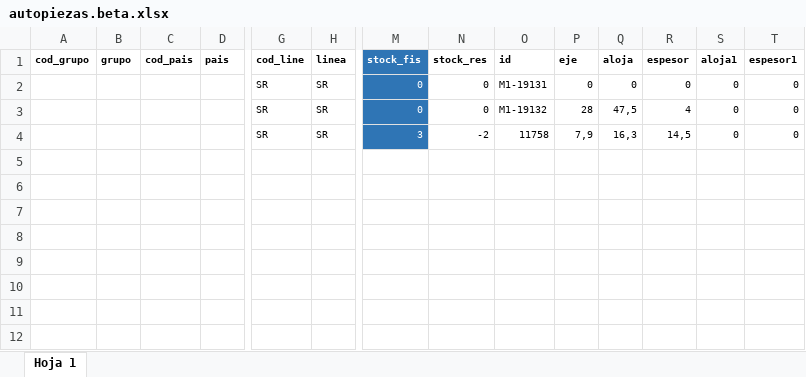
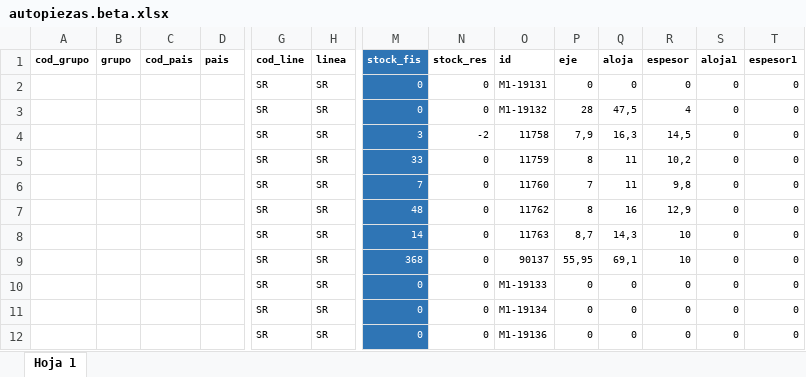
Before and after one commit to 001Space/autopiezas, an Excel workbook: autopiezas.beta.xlsx, sheet Hoja 1, drawn as a sheet; only a part is shown, gaps mark what is left out; values as stored, in another font and other column widths than the file's, no borders; charts and pictures not drawn; rows hold the shown columns only; the diff names each change by its address in the sheet, - before the commit and + after, or states it on an @@ line.

```diff
--- a/autopiezas.beta.xlsx (sheet Hoja 1)
+++ b/autopiezas.beta.xlsx (sheet Hoja 1)
+row 5:  |  |  |  | SR | SR | 33 | 0 | 11759 | 8 | 11 | 10,2 | 0 | 0
+row 6:  |  |  |  | SR | SR | 7 | 0 | 11760 | 7 | 11 | 9,8 | 0 | 0
+row 7:  |  |  |  | SR | SR | 48 | 0 | 11762 | 8 | 16 | 12,9 | 0 | 0
+row 8:  |  |  |  | SR | SR | 14 | 0 | 11763 | 8,7 | 14,3 | 10 | 0 | 0
+row 9:  |  |  |  | SR | SR | 368 | 0 | 90137 | 55,95 | 69,1 | 10 | 0 | 0
+row 10:  |  |  |  | SR | SR | 0 | 0 | M1-19133 | 0 | 0 | 0 | 0 | 0
+row 11:  |  |  |  | SR | SR | 0 | 0 | M1-19134 | 0 | 0 | 0 | 0 | 0
+row 12:  |  |  |  | SR | SR | 0 | 0 | M1-19136 | 0 | 0 | 0 | 0 | 0
```
Also changed, not shown: 2 other files.
